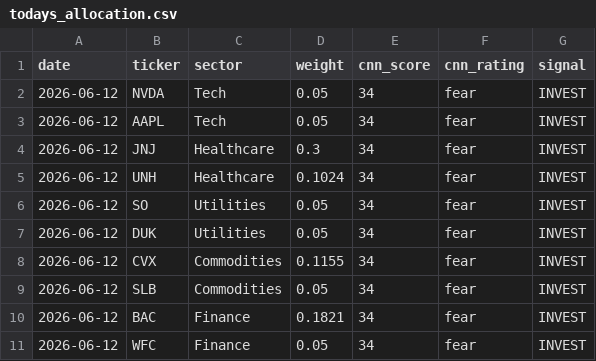
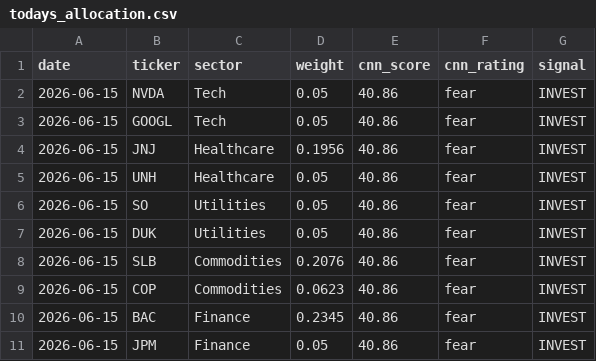
Before and after one commit to JAIDEEP-TRIP/portfolio-optimization, a CSV file: outputs/todays_allocation.csv, drawn as a sheet.

```diff
--- a/outputs/todays_allocation.csv
+++ b/outputs/todays_allocation.csv
@@ -1,11 +1,11 @@
 date,ticker,sector,weight,cnn_score,cnn_rating,signal
-2026-06-12,NVDA,Tech,0.05,34,fear,INVEST
-2026-06-12,AAPL,Tech,0.05,34,fear,INVEST
-2026-06-12,JNJ,Healthcare,0.3,34,fear,INVEST
-2026-06-12,UNH,Healthcare,0.1024,34,fear,INVEST
-2026-06-12,SO,Utilities,0.05,34,fear,INVEST
-2026-06-12,DUK,Utilities,0.05,34,fear,INVEST
-2026-06-12,CVX,Commodities,0.1155,34,fear,INVEST
-2026-06-12,SLB,Commodities,0.05,34,fear,INVEST
-2026-06-12,BAC,Finance,0.1821,34,fear,INVEST
-2026-06-12,WFC,Finance,0.05,34,fear,INVEST
+2026-06-15,NVDA,Tech,0.05,40.86,fear,INVEST
+2026-06-15,GOOGL,Tech,0.05,40.86,fear,INVEST
+2026-06-15,JNJ,Healthcare,0.1956,40.86,fear,INVEST
+2026-06-15,UNH,Healthcare,0.05,40.86,fear,INVEST
+2026-06-15,SO,Utilities,0.05,40.86,fear,INVEST
+2026-06-15,DUK,Utilities,0.05,40.86,fear,INVEST
+2026-06-15,SLB,Commodities,0.2076,40.86,fear,INVEST
+2026-06-15,COP,Commodities,0.0623,40.86,fear,INVEST
+2026-06-15,BAC,Finance,0.2345,40.86,fear,INVEST
+2026-06-15,JPM,Finance,0.05,40.86,fear,INVEST
```
Also changed, not shown: outputs/portfolio_values.csv, outputs/summary.csv, 5 other files.
